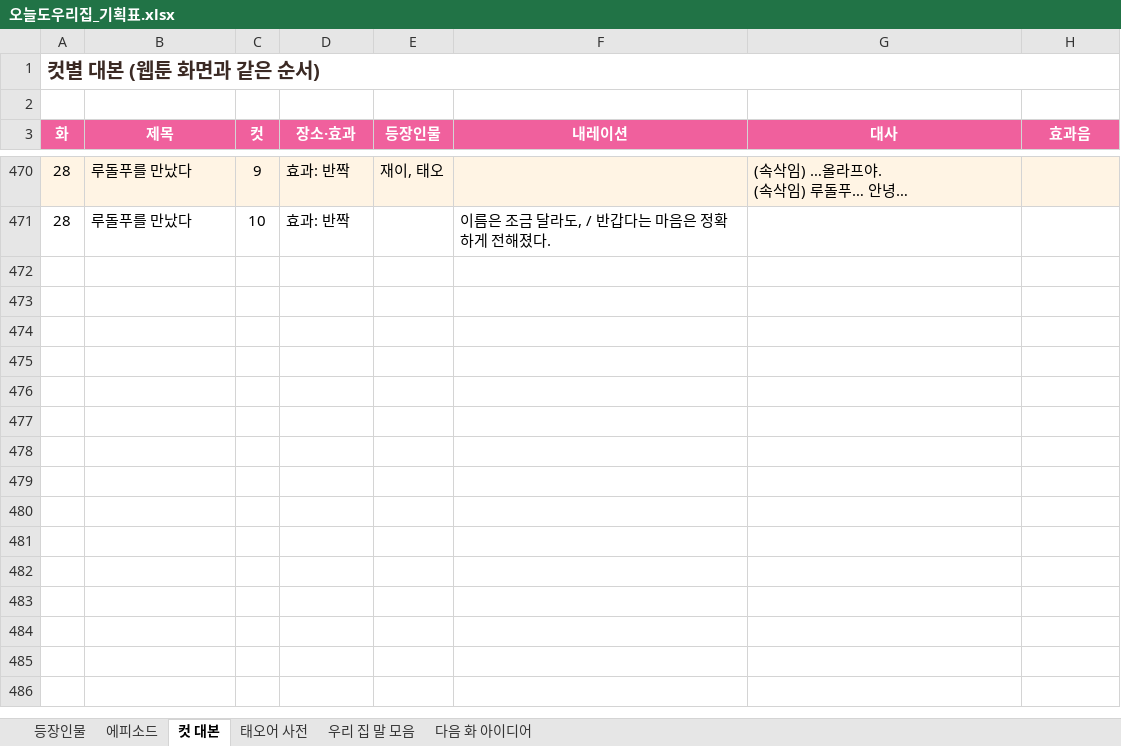
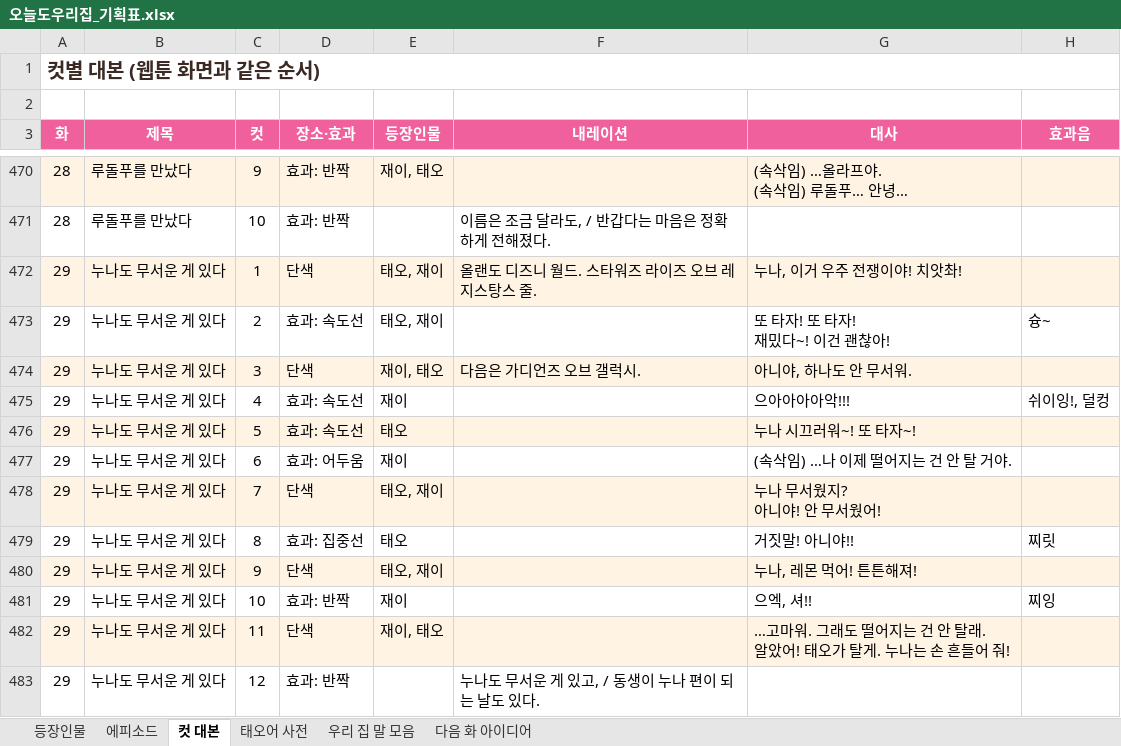
Before and after one commit to seangold8888/seangold8888.github.io, an Excel workbook: webtoon/planning/오늘도우리집_기획표.xlsx, sheet 컷 대본, drawn as a sheet; only a part is shown, gaps mark what is left out; values as stored, in another font and other column widths than the file's, no borders; ↵ is a line break in a cell; the diff names each change by its address in the sheet, - before the commit and + after, or states it on an @@ line.

```diff
--- a/webtoon/planning/오늘도우리집_기획표.xlsx (sheet 컷 대본)
+++ b/webtoon/planning/오늘도우리집_기획표.xlsx (sheet 컷 대본)
+row 472: 29 | 누나도 무서운 게 있다 | 1 | 단색 | 태오, 재이 | 올랜도 디즈니 월드. 스타워즈 라이즈 오브 레지스탕스 줄. | 누나, 이거 우주 전쟁이야! 치앗촤!
+row 473: 29 | 누나도 무서운 게 있다 | 2 | 효과: 속도선 | 태오, 재이 |  | 또 타자! 또 타자! ↵ 재밌다~! 이건 괜찮아! | 슝~
+row 474: 29 | 누나도 무서운 게 있다 | 3 | 단색 | 재이, 태오 | 다음은 가디언즈 오브 갤럭시. | 아니야, 하나도 안 무서워.
+row 475: 29 | 누나도 무서운 게 있다 | 4 | 효과: 속도선 | 재이 |  | 으아아아아악!!! | 쉬이잉!, 덜컹
+row 476: 29 | 누나도 무서운 게 있다 | 5 | 효과: 속도선 | 태오 |  | 누나 시끄러워~! 또 타자~!
+row 477: 29 | 누나도 무서운 게 있다 | 6 | 효과: 어두움 | 재이 |  | (속삭임) …나 이제 떨어지는 건 안 탈 거야.
+row 478: 29 | 누나도 무서운 게 있다 | 7 | 단색 | 태오, 재이 |  | 누나 무서웠지? ↵ 아니야! 안 무서웠어!
+row 479: 29 | 누나도 무서운 게 있다 | 8 | 효과: 집중선 | 태오 |  | 거짓말! 아니야!! | 찌릿
+row 480: 29 | 누나도 무서운 게 있다 | 9 | 단색 | 태오, 재이 |  | 누나, 레몬 먹어! 튼튼해져!
+row 481: 29 | 누나도 무서운 게 있다 | 10 | 효과: 반짝 | 재이 |  | 으엑, 셔!! | 찌잉
+row 482: 29 | 누나도 무서운 게 있다 | 11 | 단색 | 재이, 태오 |  | …고마워. 그래도 떨어지는 건 안 탈래. ↵ 알았어! 태오가 탈게. 누나는 손 흔들어 줘!
+row 483: 29 | 누나도 무서운 게 있다 | 12 | 효과: 반짝 |  | 누나도 무서운 게 있고, / 동생이 누나 편이 되는 날도 있다.
```
Also changed, not shown: sheet 에피소드, sheet 우리 집 말 모음, sheet 등장인물, 8 other files.
